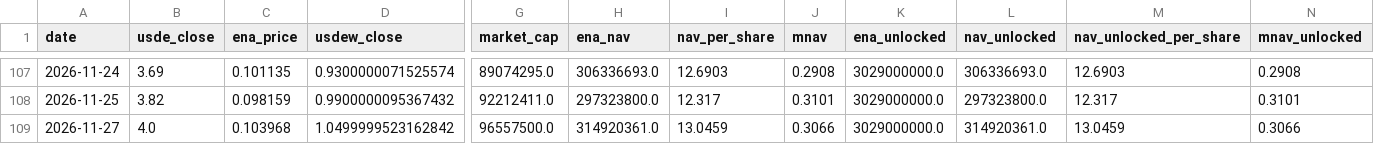
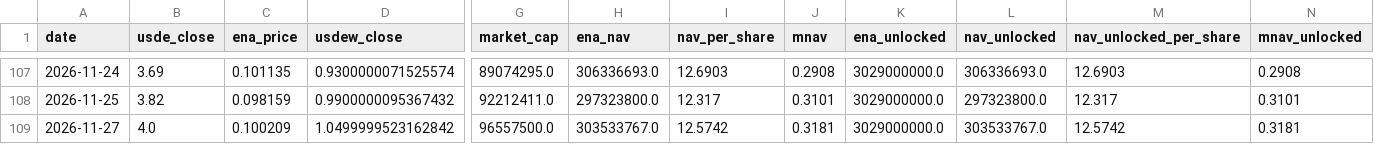
Before and after one commit to QorbQuant/EthenaDAT, a CSV file: output/ethena_dat.csv, drawn as a sheet; only a part is shown, gaps mark what is left out; the diff names each change by its address in the sheet, - before the commit and + after, or states it on an @@ line.

```diff
--- a/output/ethena_dat.csv
+++ b/output/ethena_dat.csv
-C109 (ena_price): 0.103968
+C109 (ena_price): 0.100209
-H109 (ena_nav): 314920361.0
+H109 (ena_nav): 303533767.0
-I109 (nav_per_share): 13.0459
+I109 (nav_per_share): 12.5742
-J109 (mnav): 0.3066
+J109 (mnav): 0.3181
-L109 (nav_unlocked): 314920361.0
+L109 (nav_unlocked): 303533767.0
-M109 (nav_unlocked_per_share): 13.0459
+M109 (nav_unlocked_per_share): 12.5742
-N109 (mnav_unlocked): 0.3066
+N109 (mnav_unlocked): 0.3181
```
Also changed, not shown: 5 other files.
